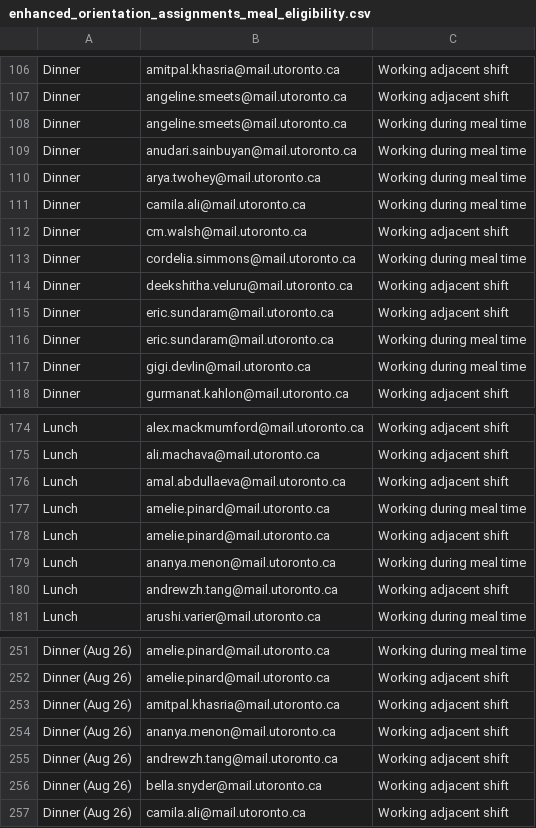
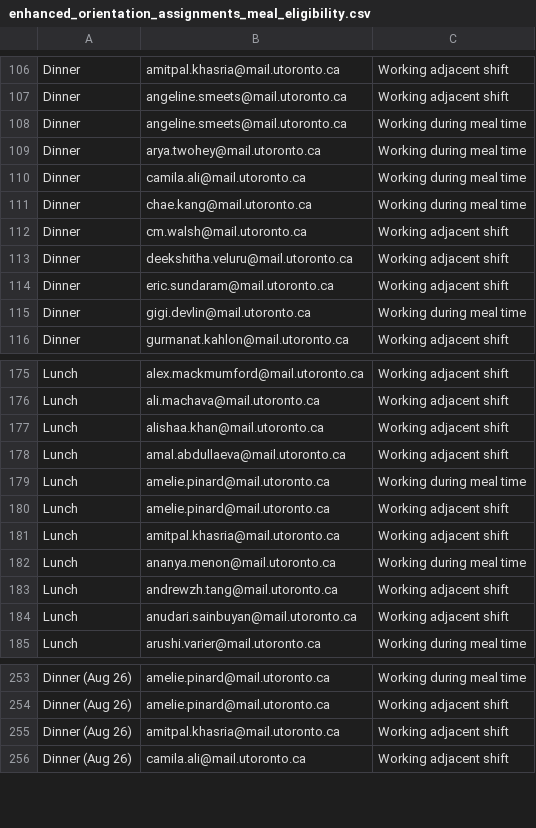
Before and after one commit to lxyhan/Trinity-College-Orientation-Backend, a CSV file: backend/enhanced_orientation_assignments_meal_eligibility.csv, drawn as a sheet; only a part is shown, gaps mark what is left out; removed rows and columns are numbered as before the commit, all else as after; the diff covers the shown part only; the diff names each change by its address in the sheet, - before the commit and + after, or states it on an @@ line.

```diff
--- a/backend/enhanced_orientation_assignments_meal_eligibility.csv
+++ b/backend/enhanced_orientation_assignments_meal_eligibility.csv
-row 109: Dinner | anudari.sainbuyan@mail.utoronto.ca | Working during meal time
+row 111: Dinner | chae.kang@mail.utoronto.ca | Working during meal time
-row 113: Dinner | cordelia.simmons@mail.utoronto.ca | Working during meal time
-row 116: Dinner | eric.sundaram@mail.utoronto.ca | Working during meal time
+row 177: Lunch | alishaa.khan@mail.utoronto.ca | Working adjacent shift
+row 181: Lunch | amitpal.khasria@mail.utoronto.ca | Working adjacent shift
+row 184: Lunch | anudari.sainbuyan@mail.utoronto.ca | Working adjacent shift
-row 254: Dinner (Aug 26) | ananya.menon@mail.utoronto.ca | Working adjacent shift
-row 255: Dinner (Aug 26) | andrewzh.tang@mail.utoronto.ca | Working adjacent shift
-row 256: Dinner (Aug 26) | bella.snyder@mail.utoronto.ca | Working adjacent shift
```
Also changed, not shown: 21 added rows, 19 removed rows and 11 edited cells elsewhere in this file, Trinity College Orientation Leaders 2025(Simplified).csv, backend/enhanced_orientation_assignments_leader_assignments.csv.
